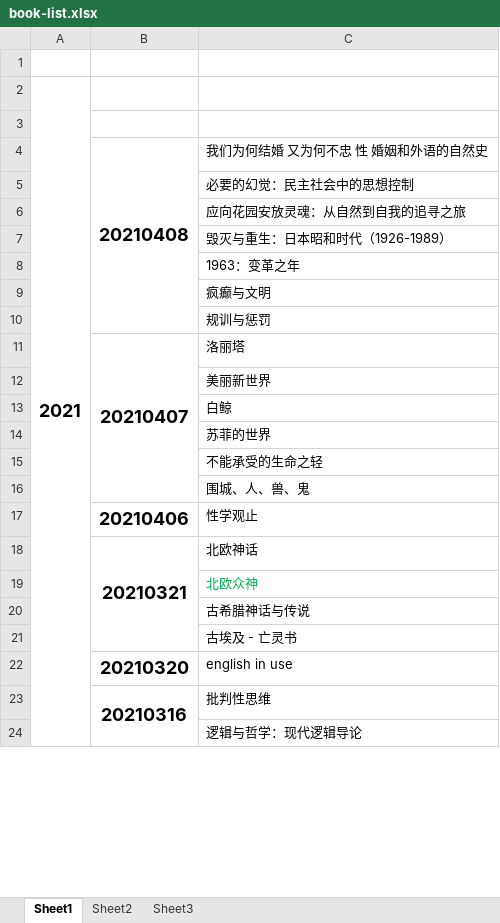
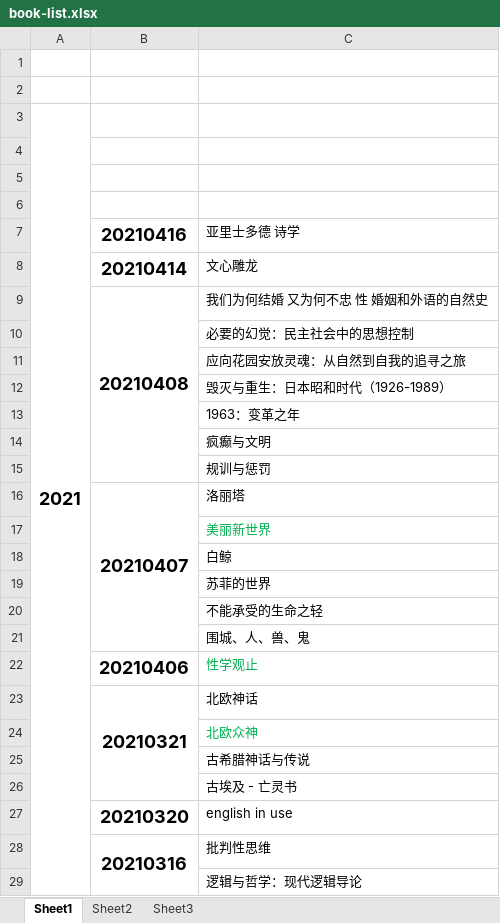
Before and after one commit to zzsong/stores, an Excel workbook: book-list.xlsx, sheet Sheet1, drawn as a sheet; only a part is shown; values as stored, in another font and other column widths than the file's, no borders; addresses are those after the commit; the diff names each change by its address in the sheet, - before the commit and + after, or states it on an @@ line.

```diff
--- a/book-list.xlsx (sheet Sheet1)
+++ b/book-list.xlsx (sheet Sheet1)
+row 2: (empty)
+row 5: (empty)
+row 6: (empty)
+row 7:  | 20210416 | 亚里士多德 诗学
+row 8:  | 20210414 | 文心雕龙
-C17 text colour: black
+C17 text colour: #00B050
-C22 text colour: black
+C22 text colour: #00B050
```
Also changed, not shown: 1 other file.
